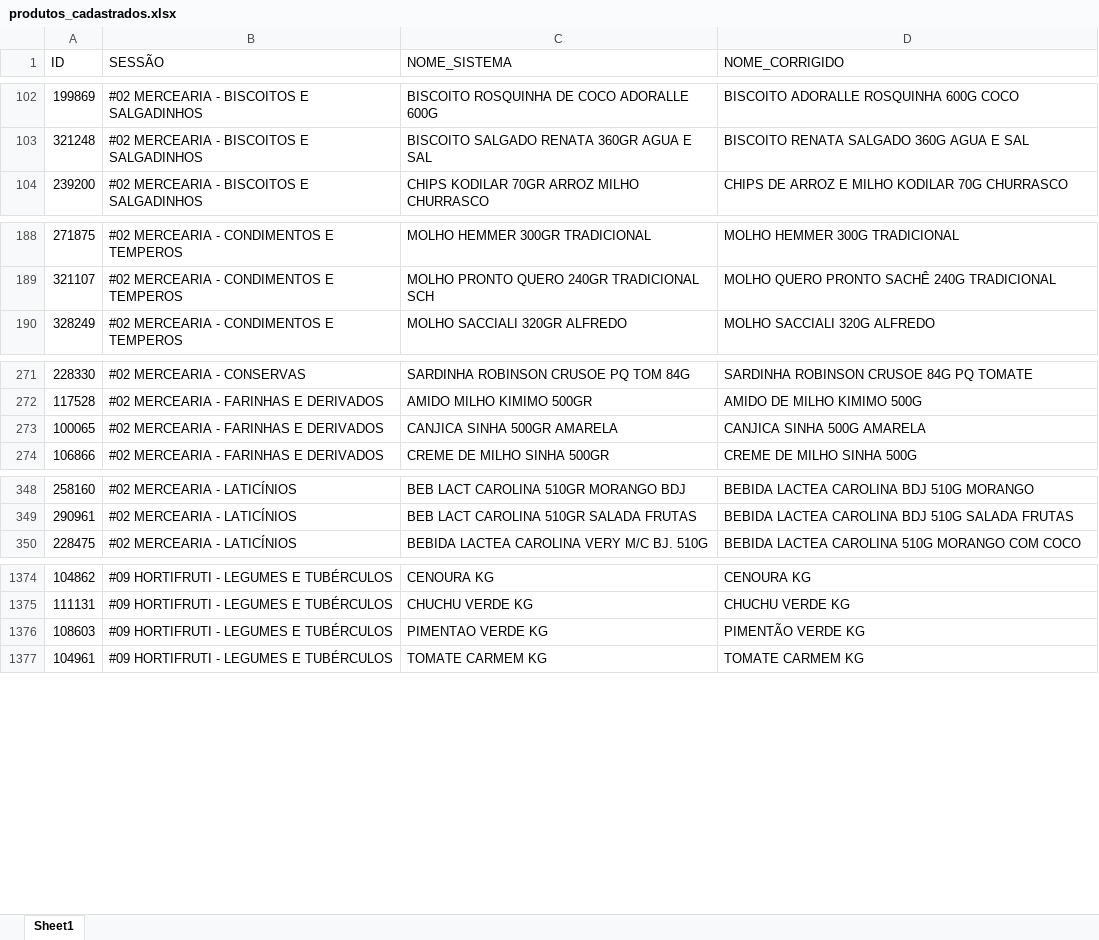
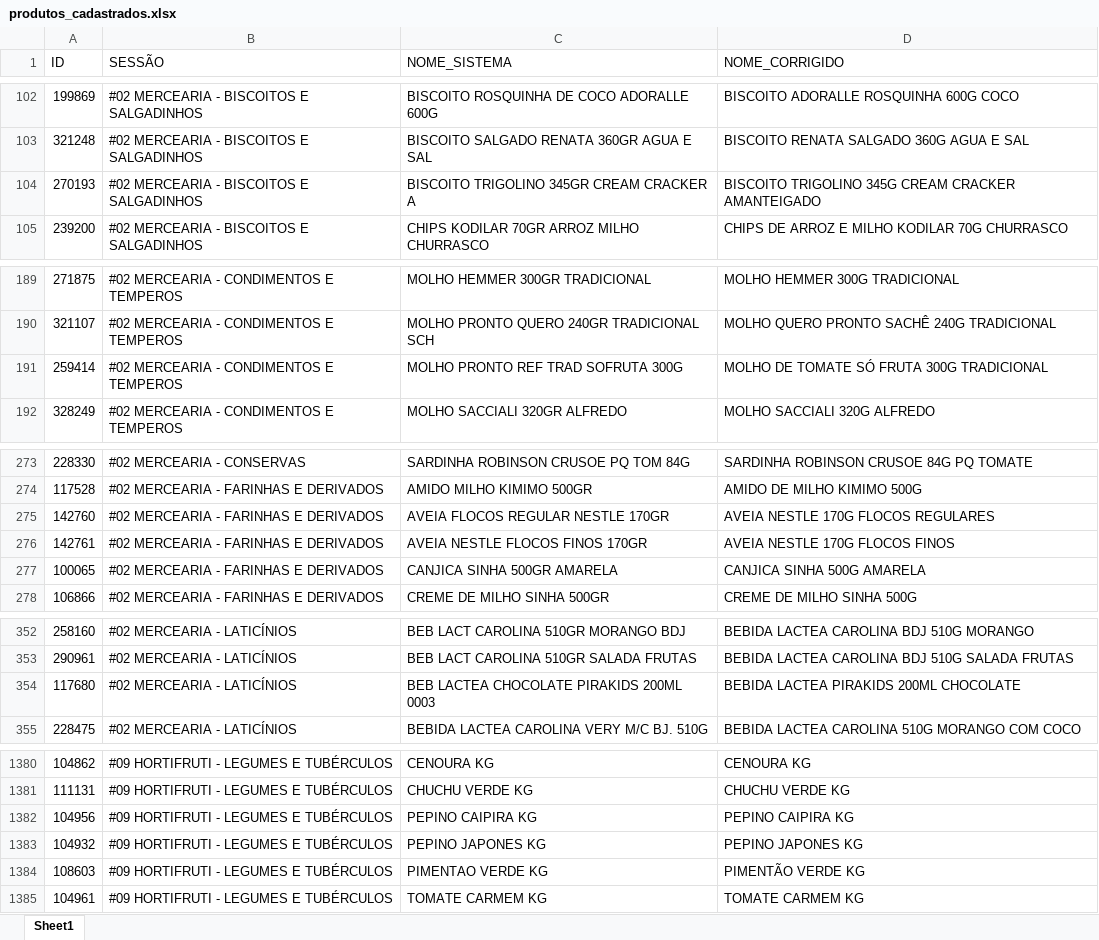
Before and after one commit to geisson/automacao_giro_ofertas, an Excel workbook: produtos_cadastrados.xlsx, sheet Sheet1, drawn as a sheet; only a part is shown, gaps mark what is left out; values as stored, in another font and other column widths than the file's, no cell formats; the diff covers the shown part only; the diff names each change by its address in the sheet, - before the commit and + after, or states it on an @@ line.

```diff
--- a/produtos_cadastrados.xlsx (sheet Sheet1)
+++ b/produtos_cadastrados.xlsx (sheet Sheet1)
+row 104: 270193 | #02 MERCEARIA - BISCOITOS E SALGADINHOS | BISCOITO TRIGOLINO 345GR CREAM CRACKER A | BISCOITO TRIGOLINO 345G CREAM CRACKER AMANTEIGADO
+row 191: 259414 | #02 MERCEARIA - CONDIMENTOS E TEMPEROS | MOLHO PRONTO REF TRAD SOFRUTA 300G | MOLHO DE TOMATE SÓ FRUTA 300G TRADICIONAL
+row 275: 142760 | #02 MERCEARIA - FARINHAS E DERIVADOS | AVEIA FLOCOS REGULAR NESTLE 170GR | AVEIA NESTLE 170G FLOCOS REGULARES
+row 276: 142761 | #02 MERCEARIA - FARINHAS E DERIVADOS | AVEIA NESTLE FLOCOS FINOS 170GR | AVEIA NESTLE 170G FLOCOS FINOS
+row 354: 117680 | #02 MERCEARIA - LATICÍNIOS | BEB LACTEA CHOCOLATE PIRAKIDS 200ML 0003 | BEBIDA LACTEA PIRAKIDS 200ML CHOCOLATE
+row 1382: 104956 | #09 HORTIFRUTI - LEGUMES E TUBÉRCULOS | PEPINO CAIPIRA KG | PEPINO CAIPIRA KG
+row 1383: 104932 | #09 HORTIFRUTI - LEGUMES E TUBÉRCULOS | PEPINO JAPONES KG | PEPINO JAPONES KG
```
Also changed, not shown: 1 added row elsewhere in this sheet, cell formats, 8 other files.
